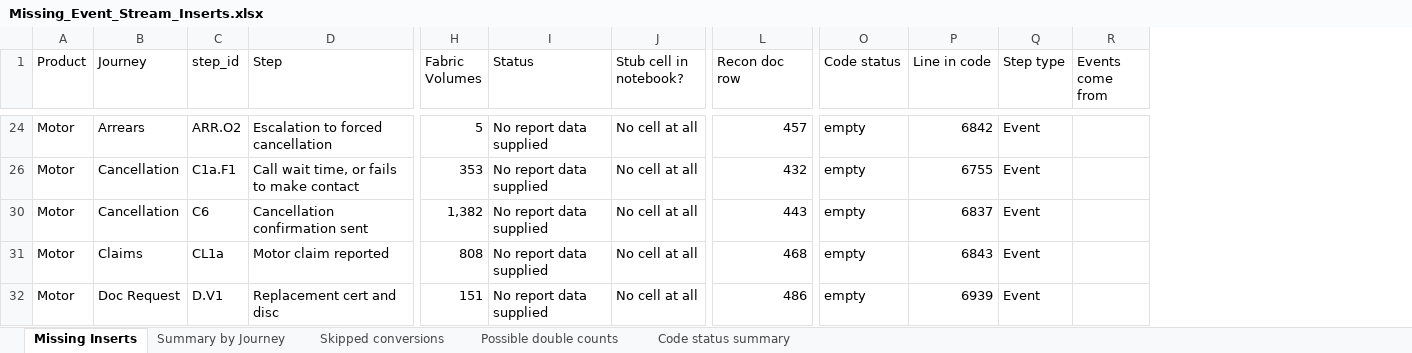
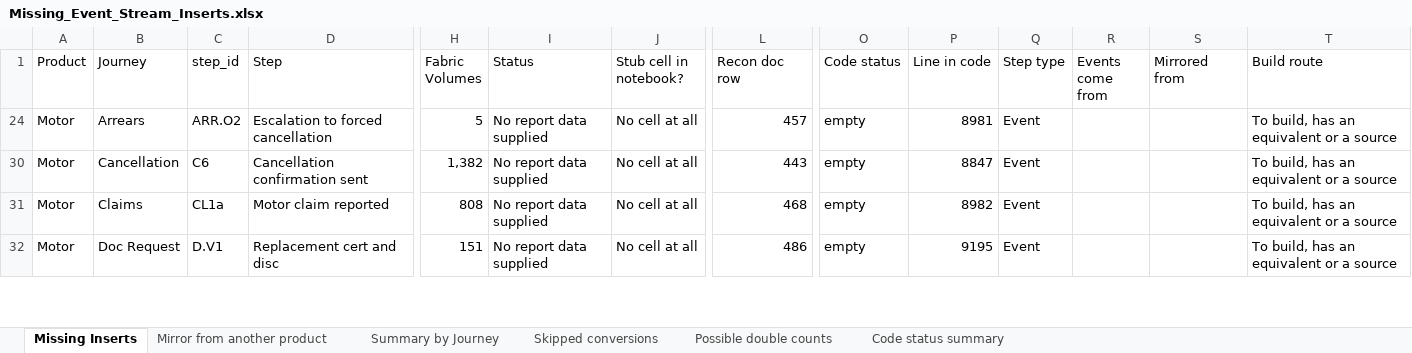
Before and after one commit to EwanHillNorrisRapier/chillEpisodes, an Excel workbook: Missing_Event_Stream_Inserts.xlsx, sheet Missing Inserts, drawn as a sheet; only a part is shown, gaps mark what is left out; values as stored, in another font and other column widths than the file's, no cell formats; removed rows and columns are numbered as before the commit, all else as after; rows hold the shown columns only; the diff covers the shown part only; the diff names each change by its address in the sheet, - before the commit and + after, or states it on an @@ line.

```diff
--- a/Missing_Event_Stream_Inserts.xlsx (sheet Missing Inserts)
+++ b/Missing_Event_Stream_Inserts.xlsx (sheet Missing Inserts)
+sheet tab: Mirror from another product
+column S (Mirrored from), empty
+column T (Build route), rows 24-32: all To build, has an equivalent or a source
-P24 (Line in code): 6842
+P24 (Line in code): 8981
-row 26: Motor | Cancellation | C1a.F1 | Call wait time, or fails to make contact | 353 | No report data supplied | No cell at all | 432 | empty | 6755 | Event
-P30 (Line in code): 6837
+P30 (Line in code): 8847
-P31 (Line in code): 6843
+P31 (Line in code): 8982
-P32 (Line in code): 6939
+P32 (Line in code): 9195
```
Also changed, not shown: 85 removed rows and 31 edited cells elsewhere in this sheet, sheet Code status summary, sheet Summary by Journey, cell formats, formulas that keep their value, hidden cells, 5 other files.
